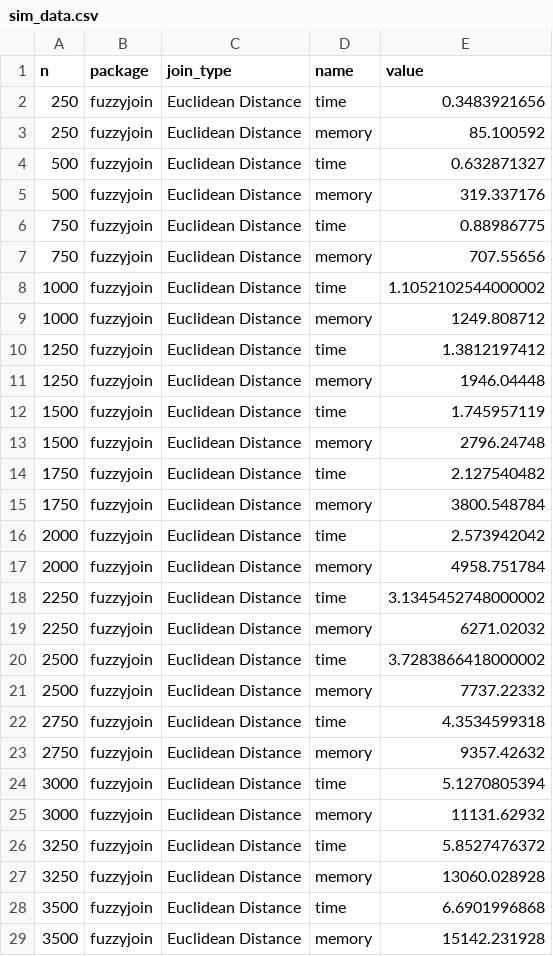
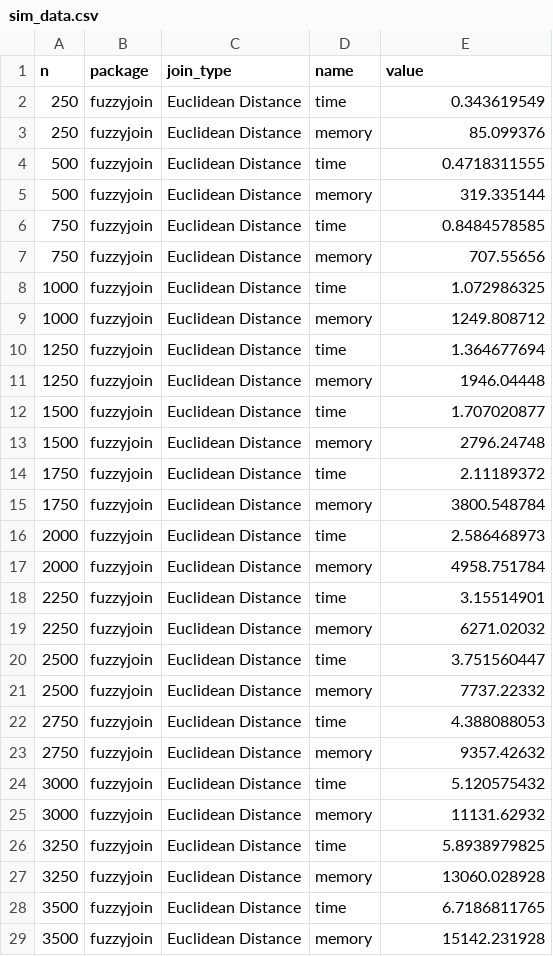
Before and after one commit to beniaminogreen/zoomerjoin, a CSV file: paper/sim_data.csv, drawn as a sheet; only a part is shown; the diff covers the shown part only.

Commit message:
benchmark.R

```diff
--- a/paper/sim_data.csv
+++ b/paper/sim_data.csv
@@ -1,29 +1,29 @@
 n,package,join_type,name,value
-250,fuzzyjoin,Euclidean Distance,time,0.3483921656
-250,fuzzyjoin,Euclidean Distance,memory,85.100592
-500,fuzzyjoin,Euclidean Distance,time,0.632871327
-500,fuzzyjoin,Euclidean Distance,memory,319.337176
-750,fuzzyjoin,Euclidean Distance,time,0.88986775
+250,fuzzyjoin,Euclidean Distance,time,0.343619549
+250,fuzzyjoin,Euclidean Distance,memory,85.099376
+500,fuzzyjoin,Euclidean Distance,time,0.4718311555
+500,fuzzyjoin,Euclidean Distance,memory,319.335144
+750,fuzzyjoin,Euclidean Distance,time,0.8484578585
 750,fuzzyjoin,Euclidean Distance,memory,707.55656
-1000,fuzzyjoin,Euclidean Distance,time,1.1052102544000002
+1000,fuzzyjoin,Euclidean Distance,time,1.072986325
 1000,fuzzyjoin,Euclidean Distance,memory,1249.808712
-1250,fuzzyjoin,Euclidean Distance,time,1.3812197412
+1250,fuzzyjoin,Euclidean Distance,time,1.364677694
 1250,fuzzyjoin,Euclidean Distance,memory,1946.04448
-1500,fuzzyjoin,Euclidean Distance,time,1.745957119
+1500,fuzzyjoin,Euclidean Distance,time,1.707020877
 1500,fuzzyjoin,Euclidean Distance,memory,2796.24748
-1750,fuzzyjoin,Euclidean Distance,time,2.127540482
+1750,fuzzyjoin,Euclidean Distance,time,2.11189372
 1750,fuzzyjoin,Euclidean Distance,memory,3800.548784
-2000,fuzzyjoin,Euclidean Distance,time,2.573942042
+2000,fuzzyjoin,Euclidean Distance,time,2.586468973
 2000,fuzzyjoin,Euclidean Distance,memory,4958.751784
-2250,fuzzyjoin,Euclidean Distance,time,3.1345452748000002
+2250,fuzzyjoin,Euclidean Distance,time,3.15514901
 2250,fuzzyjoin,Euclidean Distance,memory,6271.02032
-2500,fuzzyjoin,Euclidean Distance,time,3.7283866418000002
+2500,fuzzyjoin,Euclidean Distance,time,3.751560447
 2500,fuzzyjoin,Euclidean Distance,memory,7737.22332
-2750,fuzzyjoin,Euclidean Distance,time,4.3534599318
+2750,fuzzyjoin,Euclidean Distance,time,4.388088053
 2750,fuzzyjoin,Euclidean Distance,memory,9357.42632
-3000,fuzzyjoin,Euclidean Distance,time,5.1270805394
+3000,fuzzyjoin,Euclidean Distance,time,5.120575432
 3000,fuzzyjoin,Euclidean Distance,memory,11131.62932
-3250,fuzzyjoin,Euclidean Distance,time,5.8527476372
+3250,fuzzyjoin,Euclidean Distance,time,5.8938979825
 3250,fuzzyjoin,Euclidean Distance,memory,13060.028928
-3500,fuzzyjoin,Euclidean Distance,time,6.6901996868
+3500,fuzzyjoin,Euclidean Distance,time,6.7186811765
 3500,fuzzyjoin,Euclidean Distance,memory,15142.231928
```
Also changed, not shown: 72 edited cells elsewhere in this file.
